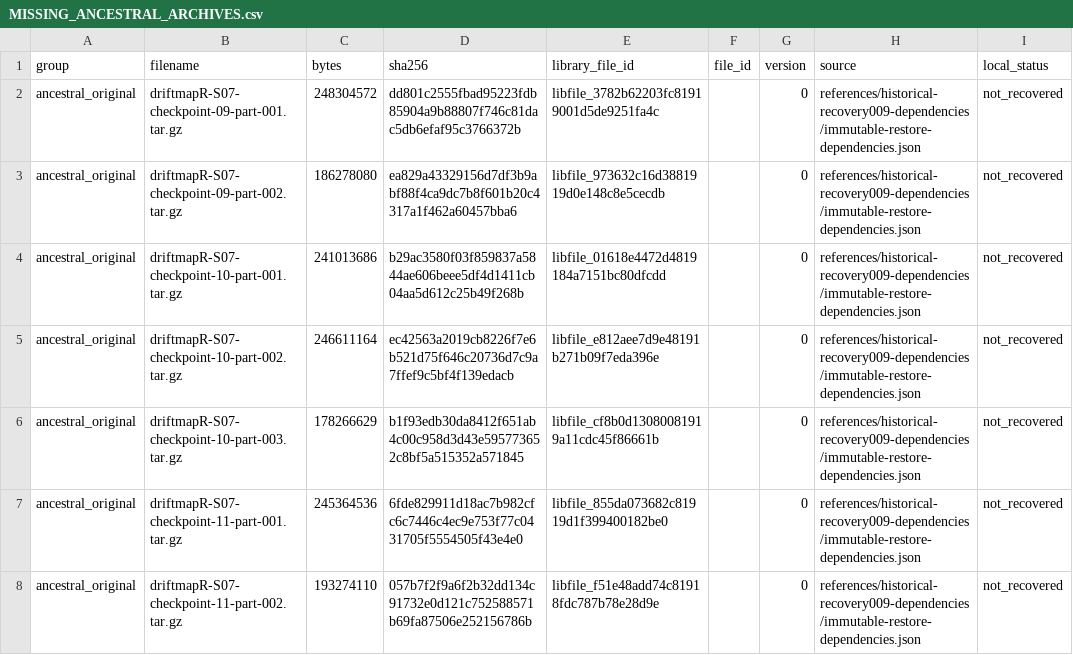
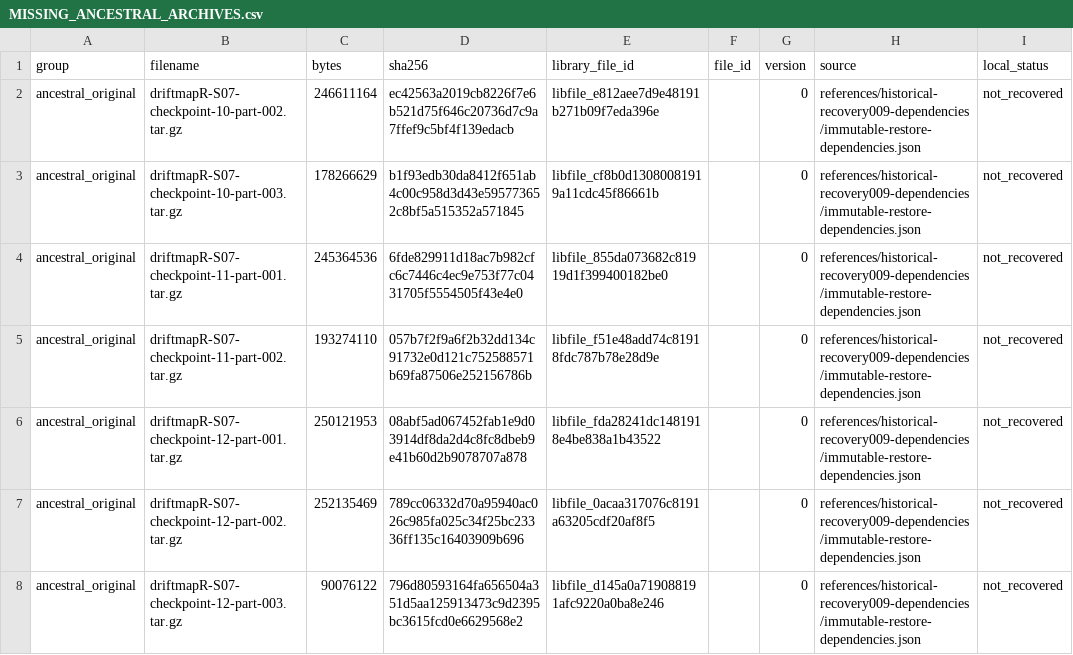
Before and after one commit to LystadJS/draftmapR, a CSV file: recovery/provenance/MISSING_ANCESTRAL_ARCHIVES.csv, drawn as a sheet; only a part is shown; the shorter side is filled out with more unchanged rows; the diff names each change by its address in the sheet, - before the commit and + after, or states it on an @@ line.

Commit message:
Recover checkpoint 09 and first checkpoint 10 original archives

```diff
--- a/recovery/provenance/MISSING_ANCESTRAL_ARCHIVES.csv
+++ b/recovery/provenance/MISSING_ANCESTRAL_ARCHIVES.csv
-row 2: ancestral_original | driftmapR-S07-checkpoint-09-part-001.tar.gz | 248304572 | dd801c2555fbad95223fdb85904a9b88807f746c81dac5db6efaf95c3766372b | libfile_3782b62203fc81919001d5de9251fa4c |  | 0 | references/historical-recovery009-dependencies/immutable-restore-dependencies.json | not_recovered
-row 3: ancestral_original | driftmapR-S07-checkpoint-09-part-002.tar.gz | 186278080 | ea829a43329156d7df3b9abf88f4ca9dc7b8f601b20c4317a1f462a60457bba6 | libfile_973632c16d3881919d0e148c8e5cecdb |  | 0 | references/historical-recovery009-dependencies/immutable-restore-dependencies.json | not_recovered
-row 4: ancestral_original | driftmapR-S07-checkpoint-10-part-001.tar.gz | 241013686 | b29ac3580f03f859837a5844ae606beee5df4d1411cb04aa5d612c25b49f268b | libfile_01618e4472d4819184a7151bc80dfcdd |  | 0 | references/historical-recovery009-dependencies/immutable-restore-dependencies.json | not_recovered
```
Also changed, not shown: recovery/provenance/RECOVERY_DEPENDENCIES.csv, 9 other files.
